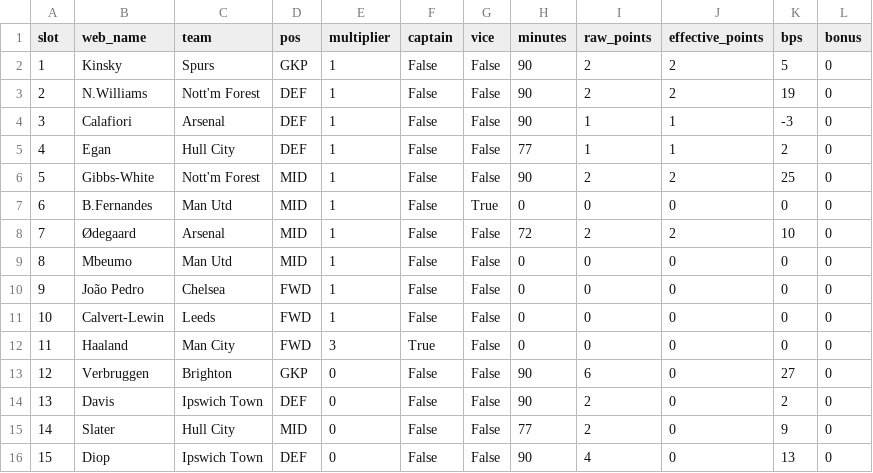
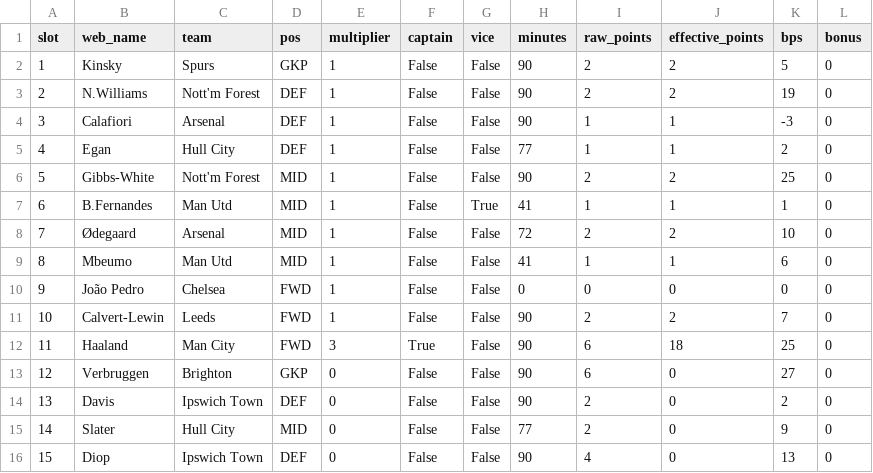
Before and after one commit to steinim/fpl-data, a CSV file: data/entry/picks/gw5.csv, drawn as a sheet.

```diff
--- a/data/entry/picks/gw5.csv
+++ b/data/entry/picks/gw5.csv
@@ -6,8 +6,8 @@ slot,web_name,team,pos,multiplier,captain,vice,minutes,raw_points,effective_poin
 5,Gibbs-White,Nott'm Forest,MID,1,False,False,90,2,2,25,0
-6,B.Fernandes,Man Utd,MID,1,False,True,0,0,0,0,0
+6,B.Fernandes,Man Utd,MID,1,False,True,41,1,1,1,0
 7,Ødegaard,Arsenal,MID,1,False,False,72,2,2,10,0
-8,Mbeumo,Man Utd,MID,1,False,False,0,0,0,0,0
+8,Mbeumo,Man Utd,MID,1,False,False,41,1,1,6,0
 9,João Pedro,Chelsea,FWD,1,False,False,0,0,0,0,0
-10,Calvert-Lewin,Leeds,FWD,1,False,False,0,0,0,0,0
-11,Haaland,Man City,FWD,3,True,False,0,0,0,0,0
+10,Calvert-Lewin,Leeds,FWD,1,False,False,90,2,2,7,0
+11,Haaland,Man City,FWD,3,True,False,90,6,18,25,0
 12,Verbruggen,Brighton,GKP,0,False,False,90,6,0,27,0
```
Also changed, not shown: data/fixtures.csv, data/live/gw5.csv, 6 other files.
